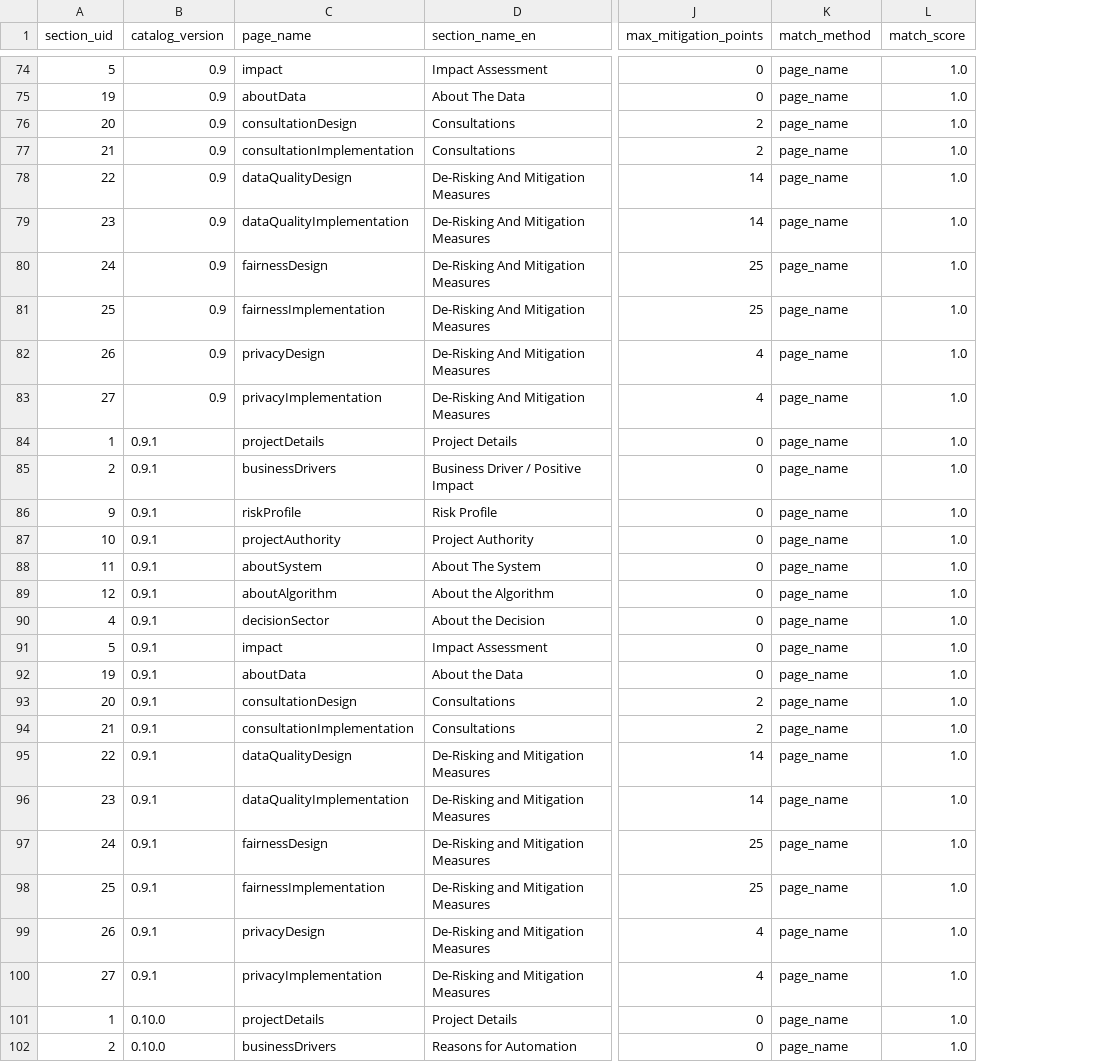
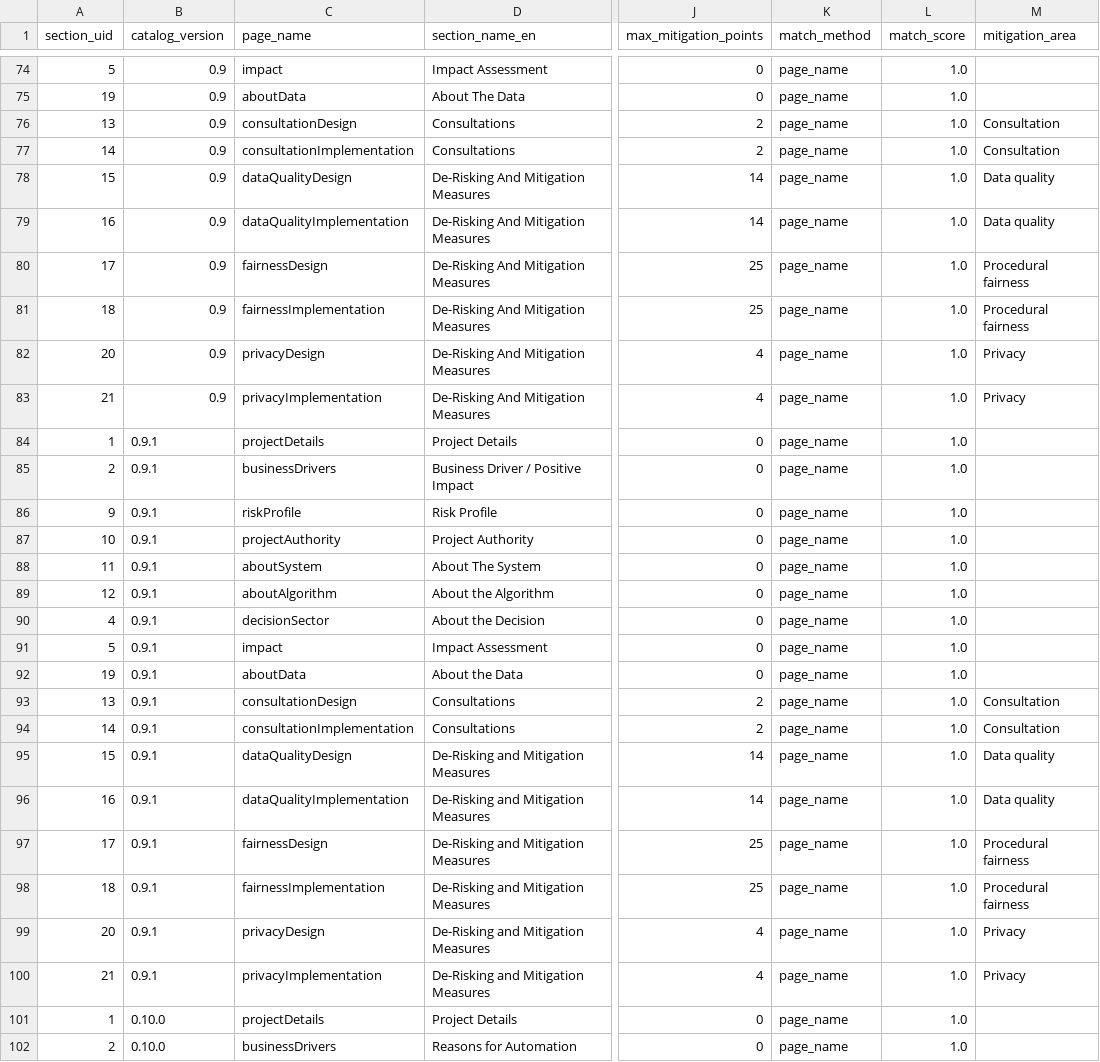
Before and after one commit to CPDI-CPDI/test, a CSV file: files/data/section_versions.csv, drawn as a sheet; only a part is shown, gaps mark what is left out; the diff covers the shown part only; the diff names each change by its address in the sheet, - before the commit and + after, or states it on an @@ line.

```diff
--- a/files/data/section_versions.csv
+++ b/files/data/section_versions.csv
+column M (mitigation_area), rows 76-100: Consultation | Consultation | Data quality | Data quality | Procedural fairness | Procedural fairness | Privacy | Privacy |  |  |  |  |  |  |  |  |  | Consultation | Consultation | Data quality | Data quality | Procedural fairness | Procedural fairness | Privacy | Privacy
-A76 (section_uid): 20
+A76 (section_uid): 13
-A77 (section_uid): 21
+A77 (section_uid): 14
-A78 (section_uid): 22
+A78 (section_uid): 15
-A79 (section_uid): 23
+A79 (section_uid): 16
-A80 (section_uid): 24
+A80 (section_uid): 17
-A81 (section_uid): 25
+A81 (section_uid): 18
-A82 (section_uid): 26
+A82 (section_uid): 20
-A83 (section_uid): 27
+A83 (section_uid): 21
-A93 (section_uid): 20
+A93 (section_uid): 13
-A94 (section_uid): 21
+A94 (section_uid): 14
-A95 (section_uid): 22
+A95 (section_uid): 15
-A96 (section_uid): 23
+A96 (section_uid): 16
-A97 (section_uid): 24
+A97 (section_uid): 17
-A98 (section_uid): 25
+A98 (section_uid): 18
-A99 (section_uid): 26
+A99 (section_uid): 20
-A100 (section_uid): 27
+A100 (section_uid): 21
```
Also changed, not shown: 46 edited cells elsewhere in this file, files/data/og_resources.csv, files/data/questions.csv, 26 other files.
